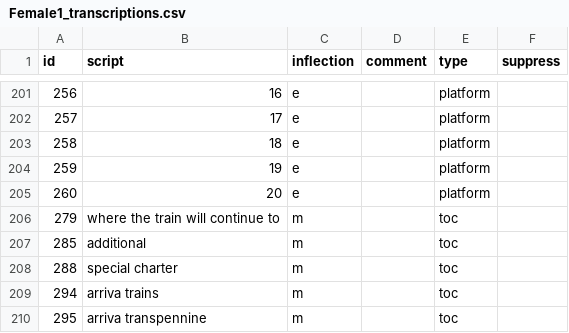
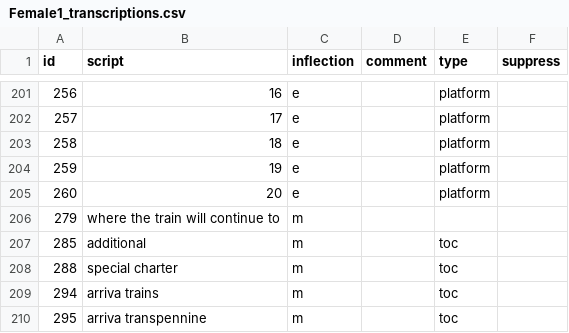
Before and after one commit to Rail-Announcements/ketech-llpa-announcements, a CSV file: Female1_transcriptions.csv, drawn as a sheet; only a part is shown, gaps mark what is left out.

```diff
--- a/Female1_transcriptions.csv
+++ b/Female1_transcriptions.csv
@@ -205,3 +205,3 @@ id,script,inflection,comment,type,suppress
 260,20,e,,platform,
-279,where the train will continue to,m,,toc,
+279,where the train will continue to,m,,,
 285,additional,m,,toc,
```
Also changed, not shown: Male1_transcriptions.csv.
